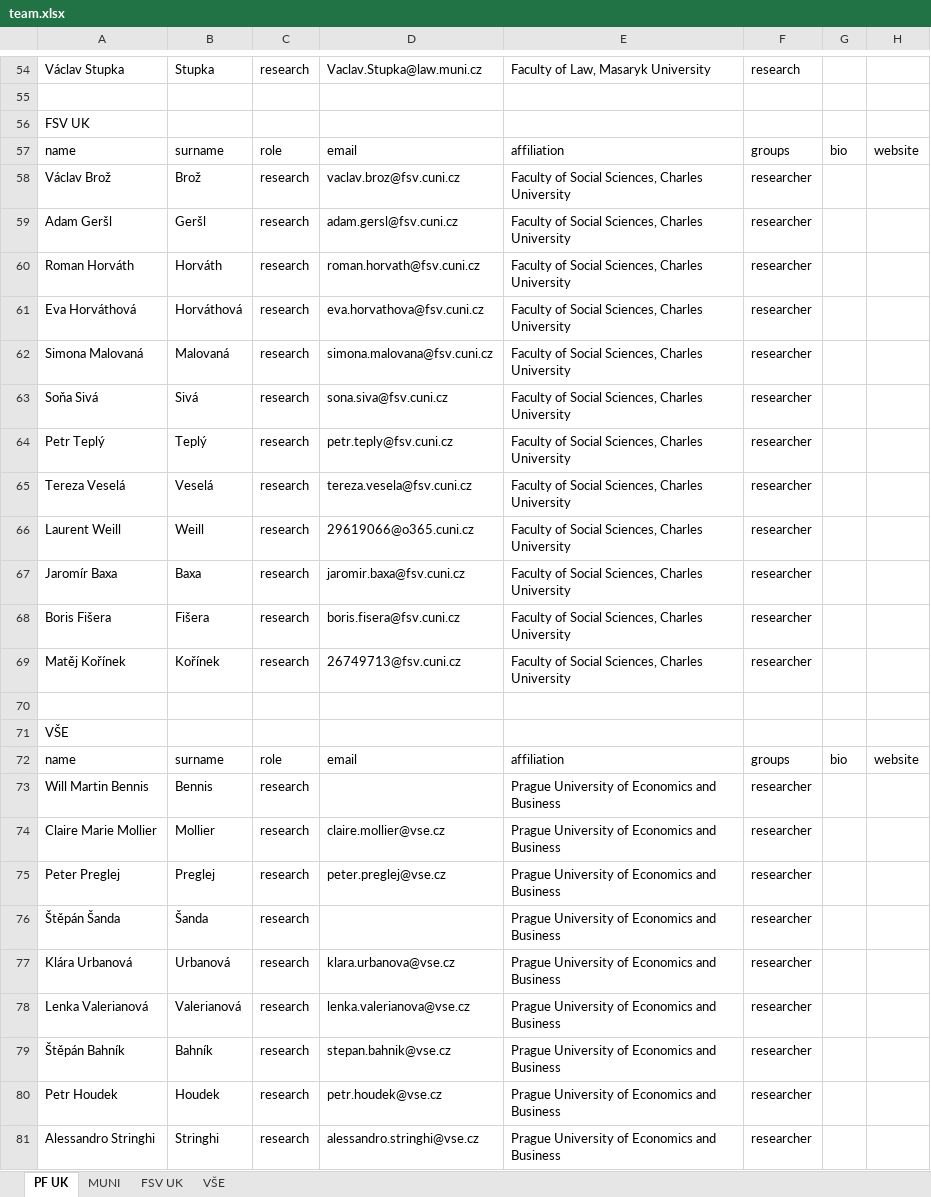
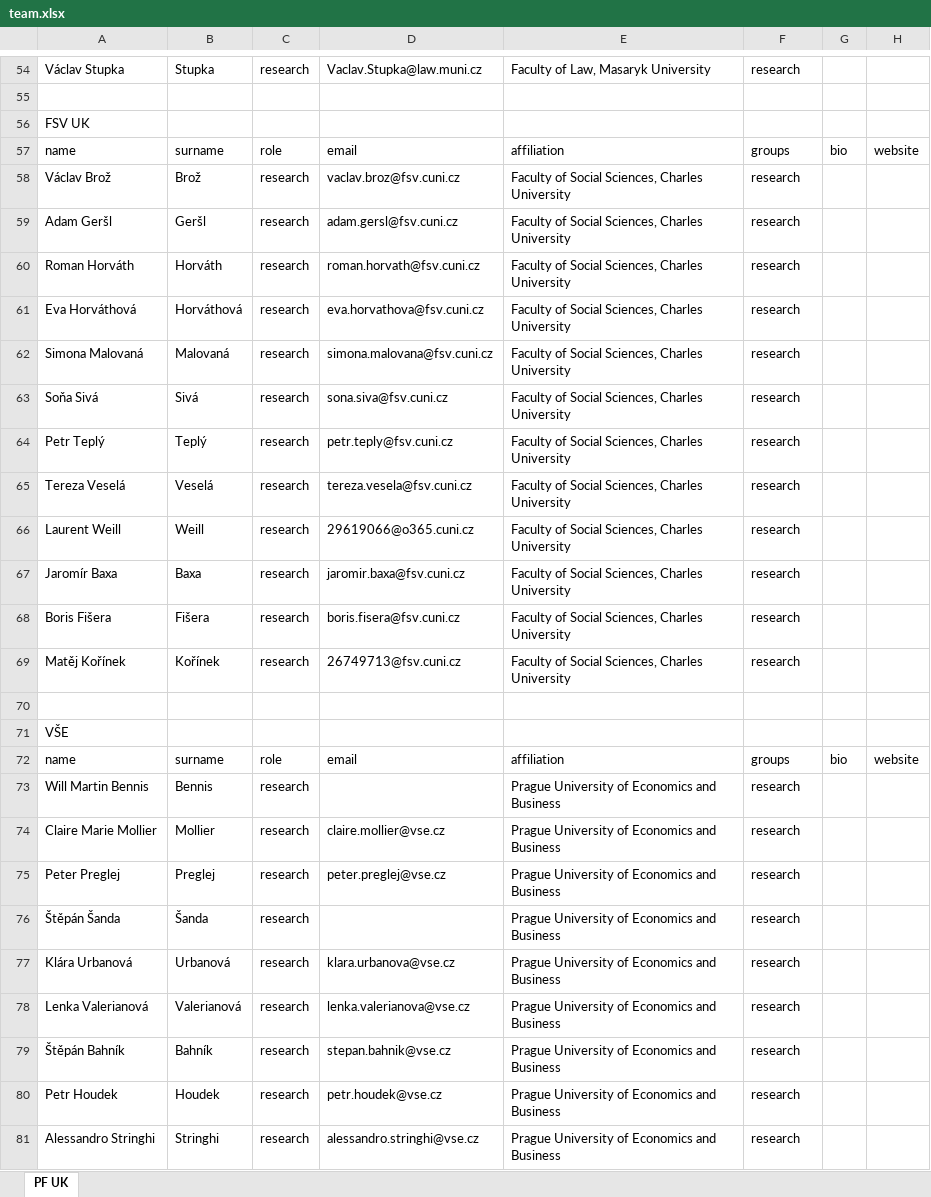
Before and after one commit to kpp-sketch/cios_website, an Excel workbook: data/team.xlsx, sheet PF UK, drawn as a sheet; only a part is shown, gaps mark what is left out; values as stored, in another font and other column widths than the file's, no borders; the diff covers the shown part only; the diff names each change by its address in the sheet, - before the commit and + after, or states it on an @@ line.

```diff
--- a/data/team.xlsx (sheet PF UK)
+++ b/data/team.xlsx (sheet PF UK)
-sheet tab: MUNI
-sheet tab: FSV UK
-sheet tab: VŠE
-F58:F69: researcher
+F58:F69: research
-F73:F81: researcher
+F73:F81: research
```
Also changed, not shown: 38 edited cells elsewhere in this sheet.
